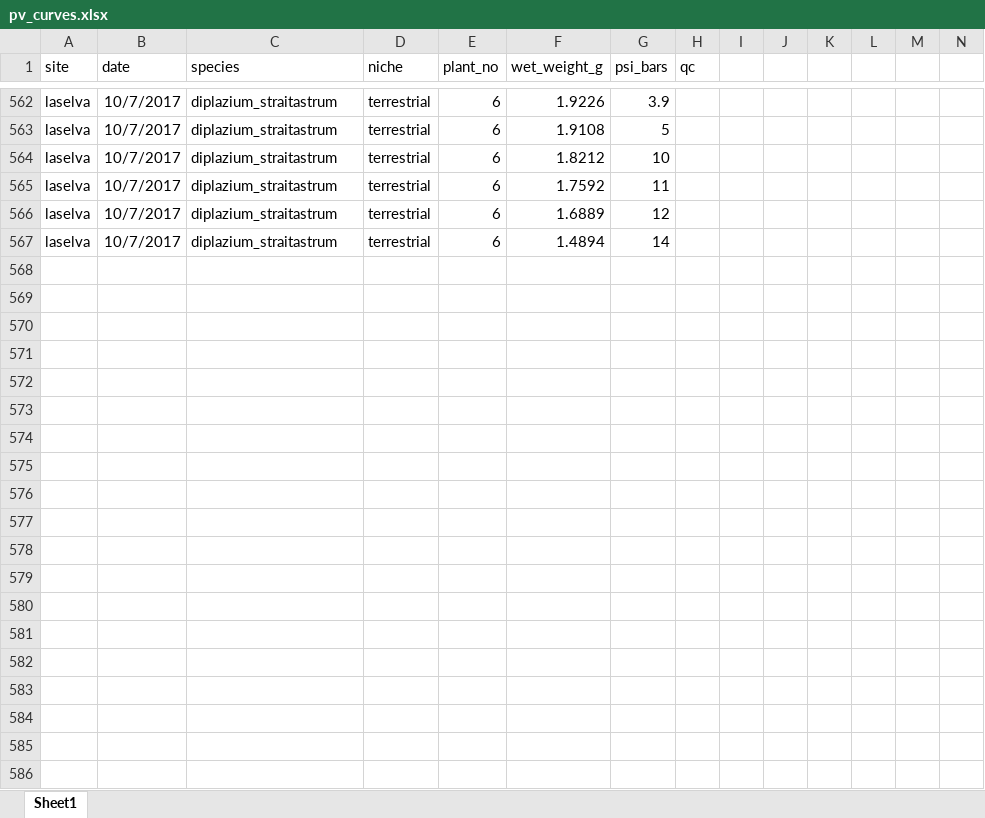
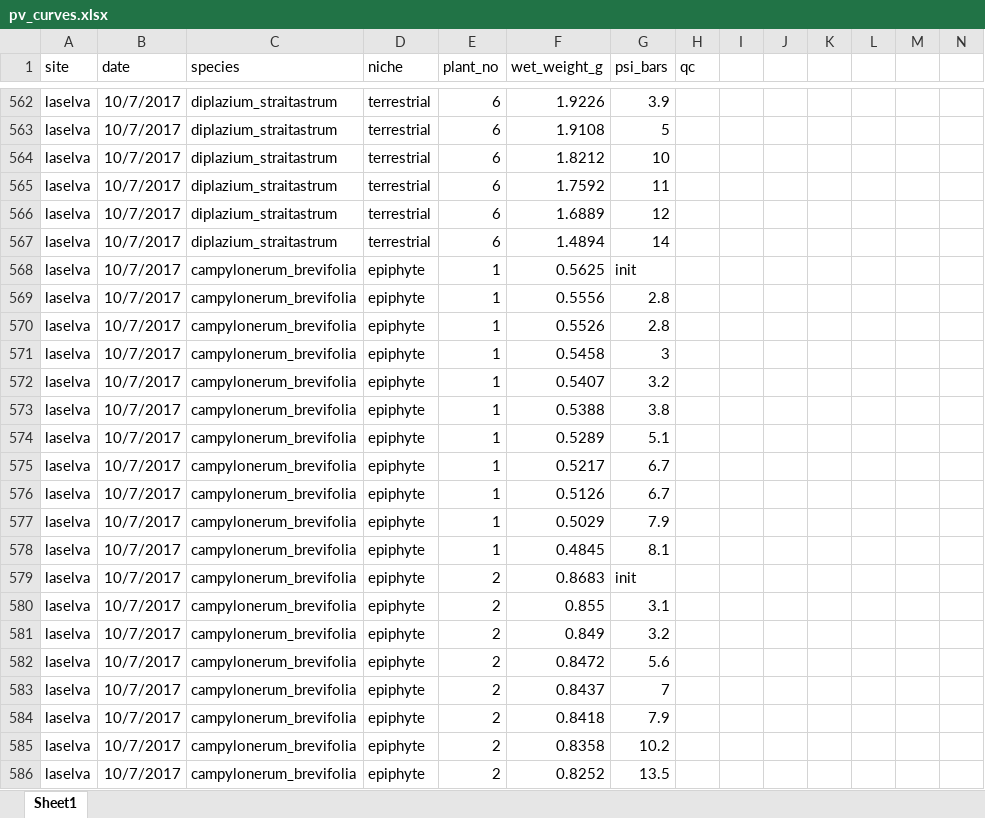
Before and after one commit to CourtneyCampany/sporgasm, an Excel workbook: raw_data/pv_curves.xlsx, sheet Sheet1, drawn as a sheet; only a part is shown, gaps mark what is left out; values as stored, in another font and other column widths than the file's, no borders; rows hold the shown columns only; the diff covers the shown part only; the diff names each change by its address in the sheet, - before the commit and + after, or states it on an @@ line.

Commit message:
more data entry

```diff
--- a/raw_data/pv_curves.xlsx (sheet Sheet1)
+++ b/raw_data/pv_curves.xlsx (sheet Sheet1)
+row 568: laselva | 10/7/2017 | campylonerum_brevifolia | epiphyte | 1 | 0.5625 | init
+row 569: laselva | 10/7/2017 | campylonerum_brevifolia | epiphyte | 1 | 0.5556 | 2.8
+row 570: laselva | 10/7/2017 | campylonerum_brevifolia | epiphyte | 1 | 0.5526 | 2.8
+row 571: laselva | 10/7/2017 | campylonerum_brevifolia | epiphyte | 1 | 0.5458 | 3
+row 572: laselva | 10/7/2017 | campylonerum_brevifolia | epiphyte | 1 | 0.5407 | 3.2
+row 573: laselva | 10/7/2017 | campylonerum_brevifolia | epiphyte | 1 | 0.5388 | 3.8
+row 574: laselva | 10/7/2017 | campylonerum_brevifolia | epiphyte | 1 | 0.5289 | 5.1
+row 575: laselva | 10/7/2017 | campylonerum_brevifolia | epiphyte | 1 | 0.5217 | 6.7
+row 576: laselva | 10/7/2017 | campylonerum_brevifolia | epiphyte | 1 | 0.5126 | 6.7
+row 577: laselva | 10/7/2017 | campylonerum_brevifolia | epiphyte | 1 | 0.5029 | 7.9
+row 578: laselva | 10/7/2017 | campylonerum_brevifolia | epiphyte | 1 | 0.4845 | 8.1
+row 579: laselva | 10/7/2017 | campylonerum_brevifolia | epiphyte | 2 | 0.8683 | init
+row 580: laselva | 10/7/2017 | campylonerum_brevifolia | epiphyte | 2 | 0.855 | 3.1
+row 581: laselva | 10/7/2017 | campylonerum_brevifolia | epiphyte | 2 | 0.849 | 3.2
+row 582: laselva | 10/7/2017 | campylonerum_brevifolia | epiphyte | 2 | 0.8472 | 5.6
+row 583: laselva | 10/7/2017 | campylonerum_brevifolia | epiphyte | 2 | 0.8437 | 7
+row 584: laselva | 10/7/2017 | campylonerum_brevifolia | epiphyte | 2 | 0.8418 | 7.9
+row 585: laselva | 10/7/2017 | campylonerum_brevifolia | epiphyte | 2 | 0.8358 | 10.2
+row 586: laselva | 10/7/2017 | campylonerum_brevifolia | epiphyte | 2 | 0.8252 | 13.5
```
Also changed, not shown: 87 added rows elsewhere in this sheet, 1 other file.
